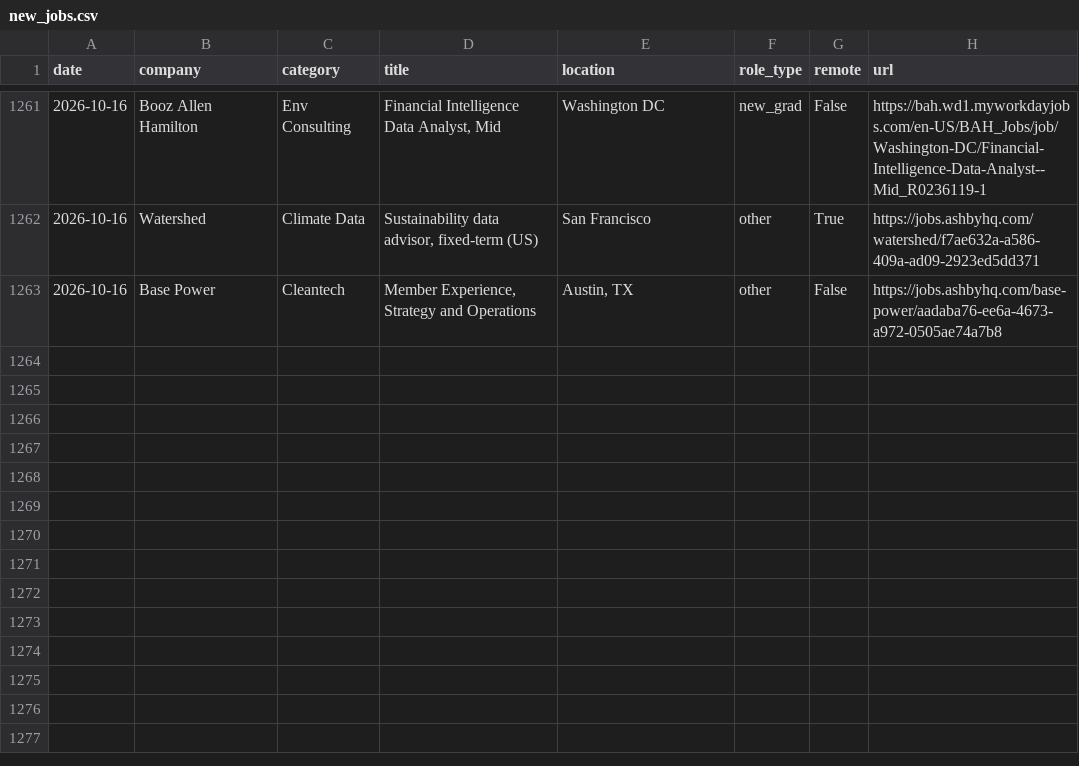
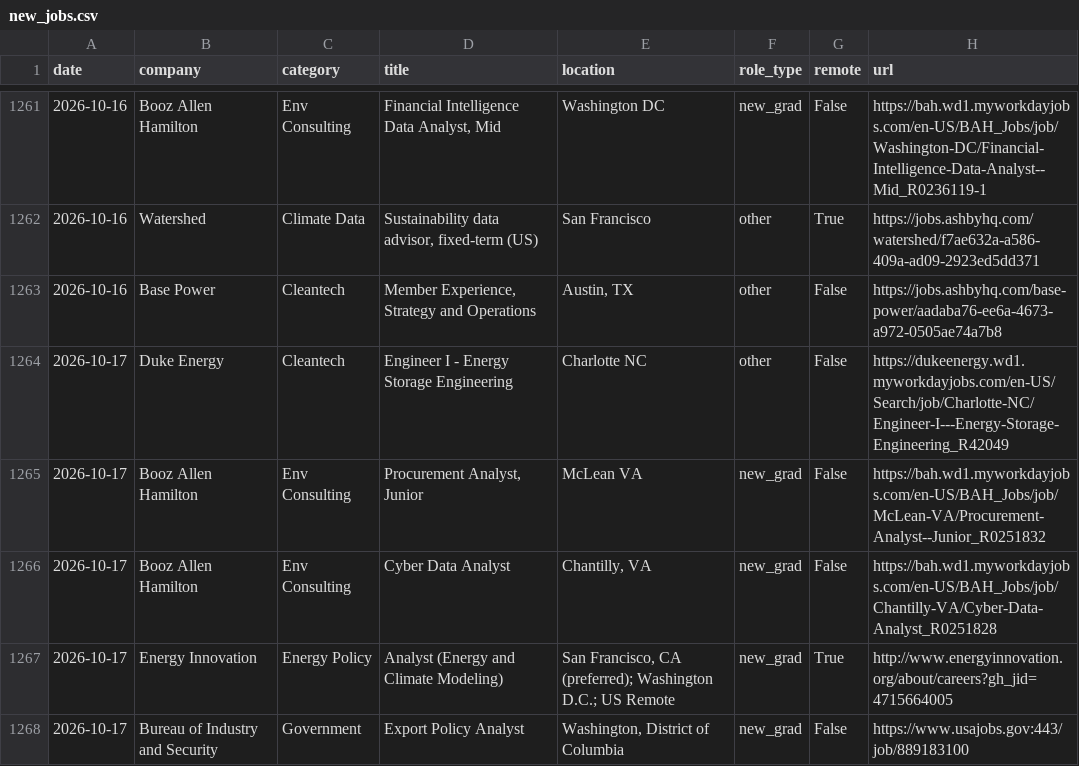
Before and after one commit to calvincj/job-tracker, a CSV file: data/new_jobs.csv, drawn as a sheet; only a part is shown, gaps mark what is left out.

```diff
--- a/data/new_jobs.csv
+++ b/data/new_jobs.csv
@@ -1263 +1263,6 @@ date,company,category,title,location,role_type,remote,url
 2026-10-16,Base Power,Cleantech,"Member Experience, Strategy and Operations","Austin, TX",other,False,https://jobs.ashbyhq.com/base-power/aadaba76-ee6a-4673-a972-0505ae74a7b8
+2026-10-17,Duke Energy,Cleantech,Engineer I - Energy Storage Engineering,Charlotte NC,other,False,https://dukeenergy.wd1.myworkdayjobs.com/en-US/Search/job/Charlotte-NC/Engineer-I---Energy-Storage-Engineering_R42049
+2026-10-17,Booz Allen Hamilton,Env Consulting,"Procurement Analyst, Junior",McLean VA,new_grad,False,https://bah.wd1.myworkdayjobs.com/en-US/BAH_Jobs/job/McLean-VA/Procurement-Analyst--Junior_R0251832
+2026-10-17,Booz Allen Hamilton,Env Consulting,Cyber Data Analyst,"Chantilly, VA",new_grad,False,https://bah.wd1.myworkdayjobs.com/en-US/BAH_Jobs/job/Chantilly-VA/Cyber-Data-Analyst_R0251828
+2026-10-17,Energy Innovation,Energy Policy,Analyst (Energy and Climate Modeling),"San Francisco, CA (preferred); Washington D.C.; US Remote",new_grad,True,http://www.energyinnovation.org/about/careers?gh_jid=4715664005
+2026-10-17,Bureau of Industry and Security,Government,Export Policy Analyst,"Washington, District of Columbia",new_grad,False,https://www.usajobs.gov:443/job/889183100
```
Also changed, not shown: 3 other files.
